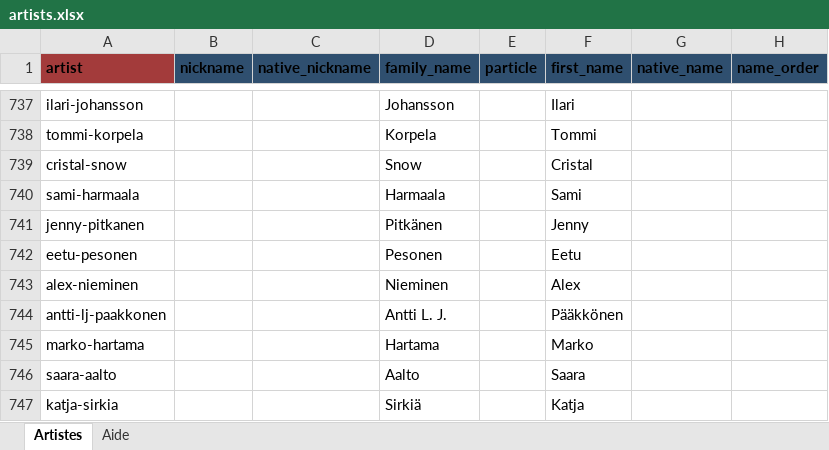
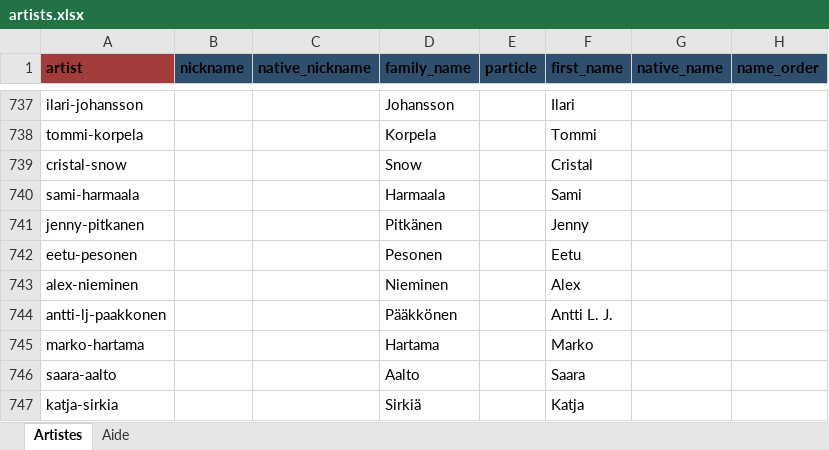
Before and after one commit to CHARGUIGOU/charguigou.github.io, an Excel workbook: _data/artists.xlsx, sheet Artistes, drawn as a sheet; only a part is shown, gaps mark what is left out; values as stored, in another font and other column widths than the file's, no borders; charts and pictures and conditional formats not drawn; the diff names each change by its address in the sheet, - before the commit and + after, or states it on an @@ line.

Commit message:
Add files via upload

```diff
--- a/_data/artists.xlsx (sheet Artistes)
+++ b/_data/artists.xlsx (sheet Artistes)
-D744 (family_name): Antti L. J.
+D744 (family_name): Pääkkönen
-F744 (first_name): Pääkkönen
+F744 (first_name): Antti L. J.
```
